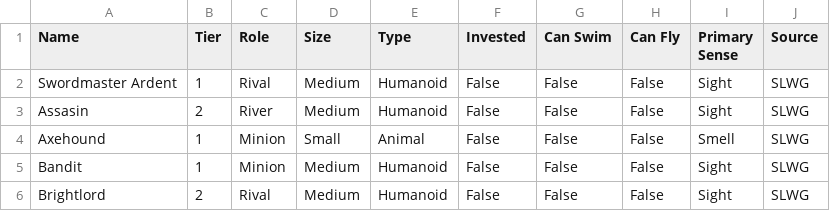
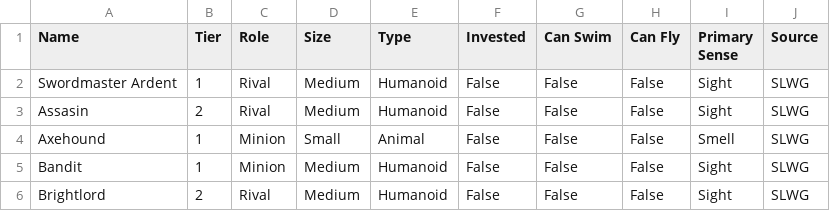
Before and after one commit to cremlingfightclub/cremling-fight-club, a CSV file: entities.csv, drawn as a sheet; only a part is shown.

Commit message:
typo in entities

```diff
--- a/entities.csv
+++ b/entities.csv
@@ -2,3 +2,3 @@ Name,Tier,Role,Size,Type,Invested,Can Swim,Can Fly,Primary Sense,Source
 Swordmaster Ardent,1,Rival,Medium,Humanoid,False,False,False,Sight,SLWG
-Assasin,2,River,Medium,Humanoid,False,False,False,Sight,SLWG
+Assasin,2,Rival,Medium,Humanoid,False,False,False,Sight,SLWG
 Axehound,1,Minion,Small,Animal,False,False,False,Smell,SLWG
```
